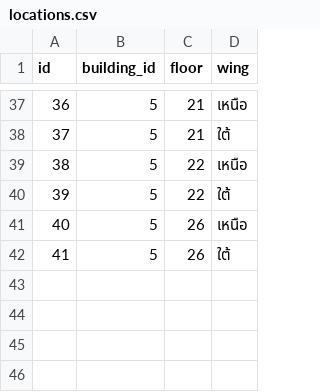
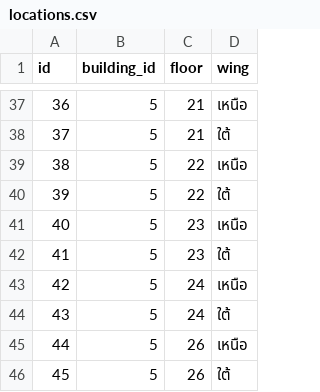
Before and after one commit to theaf1/iasset2, a CSV file: storage/csv/locations.csv, drawn as a sheet; only a part is shown, gaps mark what is left out; addresses are those after the commit; the diff names each change by its address in the sheet, - before the commit and + after, or states it on an @@ line.

Commit message:
added locations

```diff
--- a/storage/csv/locations.csv
+++ b/storage/csv/locations.csv
+row 41: 40 | 5 | 23 | เหนือ
+row 42: 41 | 5 | 23 | ใต้
+row 43: 42 | 5 | 24 | เหนือ
+row 44: 43 | 5 | 24 | ใต้
@@ column A (id) renumbered from row 45 down @@
```
